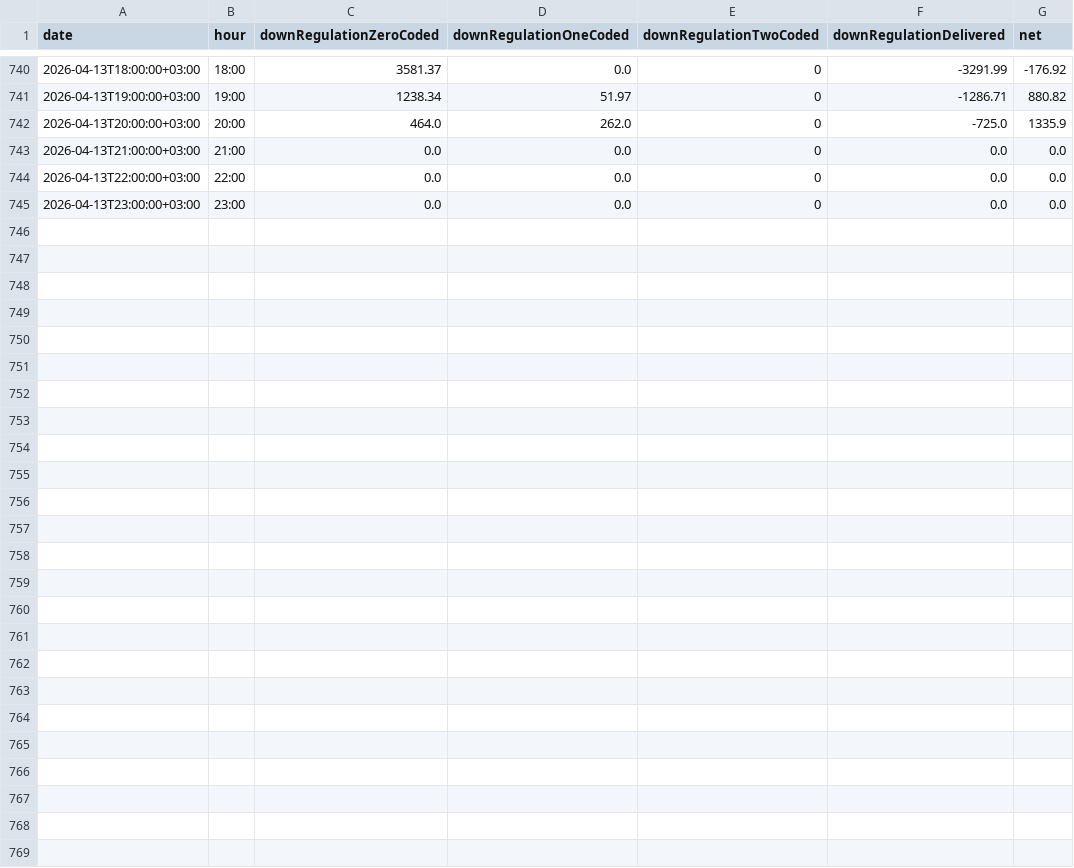
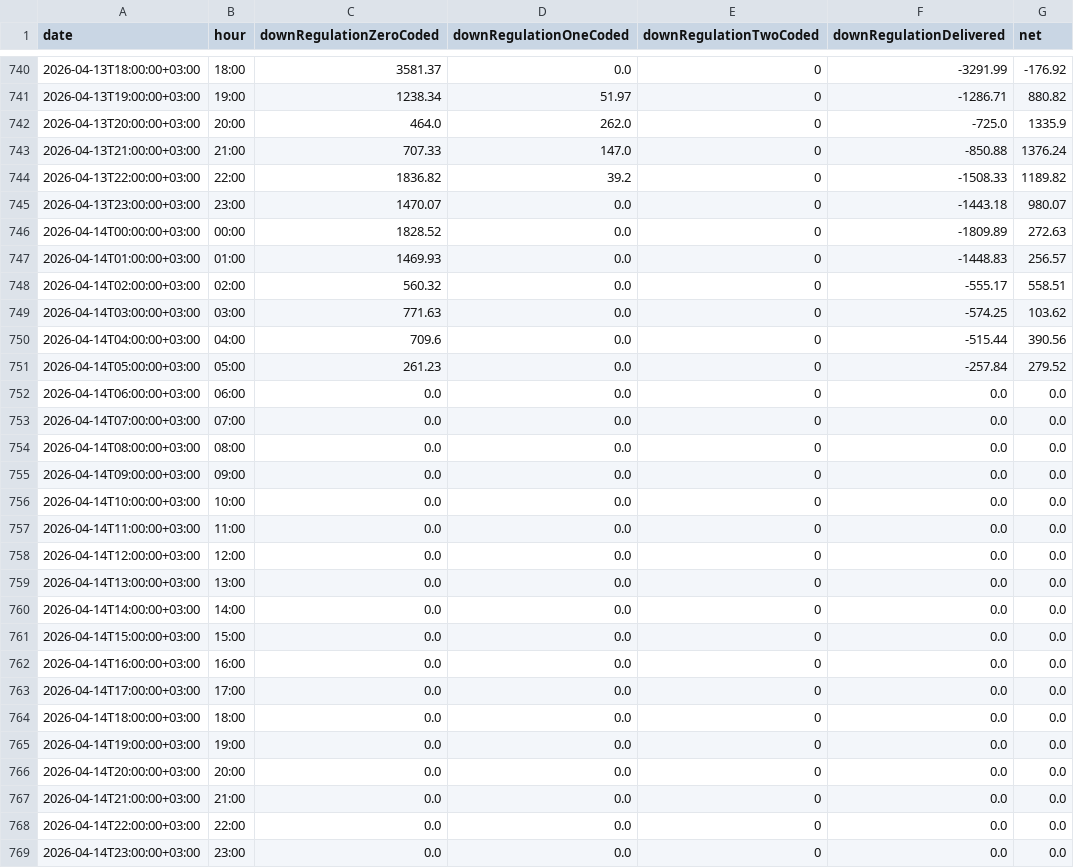
Before and after one commit to BRSTKL/turkey-power-trading, a CSV file: data/processed/master_bpm_down.csv, drawn as a sheet; only a part is shown, gaps mark what is left out.

```diff
--- a/data/processed/master_bpm_down.csv
+++ b/data/processed/master_bpm_down.csv
@@ -742,4 +742,28 @@
 2026-04-13T20:00:00+03:00,20:00,464.0,262.0,0,-725.0,1335.9
-2026-04-13T21:00:00+03:00,21:00,0.0,0.0,0,0.0,0.0
-2026-04-13T22:00:00+03:00,22:00,0.0,0.0,0,0.0,0.0
-2026-04-13T23:00:00+03:00,23:00,0.0,0.0,0,0.0,0.0
+2026-04-13T21:00:00+03:00,21:00,707.33,147.0,0,-850.88,1376.24
+2026-04-13T22:00:00+03:00,22:00,1836.82,39.2,0,-1508.33,1189.82
+2026-04-13T23:00:00+03:00,23:00,1470.07,0.0,0,-1443.18,980.07
+2026-04-14T00:00:00+03:00,00:00,1828.52,0.0,0,-1809.89,272.63
+2026-04-14T01:00:00+03:00,01:00,1469.93,0.0,0,-1448.83,256.57
+2026-04-14T02:00:00+03:00,02:00,560.32,0.0,0,-555.17,558.51
+2026-04-14T03:00:00+03:00,03:00,771.63,0.0,0,-574.25,103.62
+2026-04-14T04:00:00+03:00,04:00,709.6,0.0,0,-515.44,390.56
+2026-04-14T05:00:00+03:00,05:00,261.23,0.0,0,-257.84,279.52
+2026-04-14T06:00:00+03:00,06:00,0.0,0.0,0,0.0,0.0
+2026-04-14T07:00:00+03:00,07:00,0.0,0.0,0,0.0,0.0
+2026-04-14T08:00:00+03:00,08:00,0.0,0.0,0,0.0,0.0
+2026-04-14T09:00:00+03:00,09:00,0.0,0.0,0,0.0,0.0
+2026-04-14T10:00:00+03:00,10:00,0.0,0.0,0,0.0,0.0
+2026-04-14T11:00:00+03:00,11:00,0.0,0.0,0,0.0,0.0
+2026-04-14T12:00:00+03:00,12:00,0.0,0.0,0,0.0,0.0
+2026-04-14T13:00:00+03:00,13:00,0.0,0.0,0,0.0,0.0
+2026-04-14T14:00:00+03:00,14:00,0.0,0.0,0,0.0,0.0
+2026-04-14T15:00:00+03:00,15:00,0.0,0.0,0,0.0,0.0
+2026-04-14T16:00:00+03:00,16:00,0.0,0.0,0,0.0,0.0
+2026-04-14T17:00:00+03:00,17:00,0.0,0.0,0,0.0,0.0
+2026-04-14T18:00:00+03:00,18:00,0.0,0.0,0,0.0,0.0
+2026-04-14T19:00:00+03:00,19:00,0.0,0.0,0,0.0,0.0
+2026-04-14T20:00:00+03:00,20:00,0.0,0.0,0,0.0,0.0
+2026-04-14T21:00:00+03:00,21:00,0.0,0.0,0,0.0,0.0
+2026-04-14T22:00:00+03:00,22:00,0.0,0.0,0,0.0,0.0
+2026-04-14T23:00:00+03:00,23:00,0.0,0.0,0,0.0,0.0
```
Also changed, not shown: data/processed/master_bpm_up.csv, data/processed/master_dgp_smp.csv, 6 other files.
